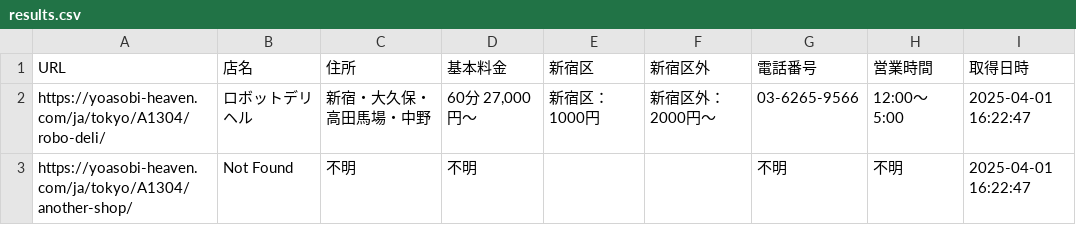
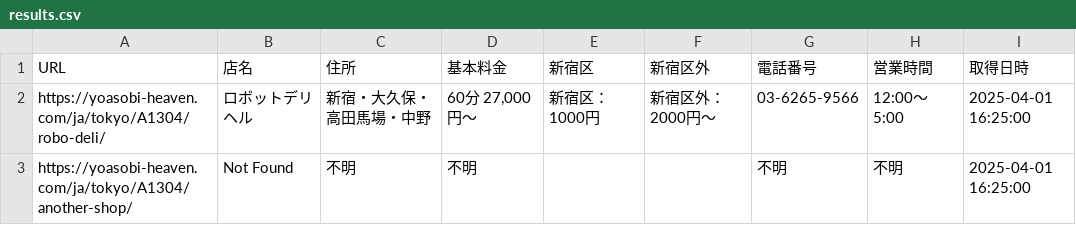
Before and after one commit to kopekin/tokyo-escort-directory, a CSV file: results.csv, drawn as a sheet.

```diff
--- a/results.csv
+++ b/results.csv
@@ -1,3 +1,3 @@
 URL,店名,住所,基本料金,新宿区,新宿区外,電話番号,営業時間,取得日時
-https://yoasobi-heaven.com/ja/tokyo/A1304/robo-deli/,ロボットデリヘル,新宿・大久保・高田馬場・中野,"60分 27,000円～",新宿区：1000円,新宿区外：2000円～,03-6265-9566,12:00～5:00,2025-04-01 16:22:47
-https://yoasobi-heaven.com/ja/tokyo/A1304/another-shop/,Not Found,不明,不明,,,不明,不明,2025-04-01 16:22:47
+https://yoasobi-heaven.com/ja/tokyo/A1304/robo-deli/,ロボットデリヘル,新宿・大久保・高田馬場・中野,"60分 27,000円～",新宿区：1000円,新宿区外：2000円～,03-6265-9566,12:00～5:00,2025-04-01 16:25:00
+https://yoasobi-heaven.com/ja/tokyo/A1304/another-shop/,Not Found,不明,不明,,,不明,不明,2025-04-01 16:25:00
```
Also changed, not shown: 1 other file.
